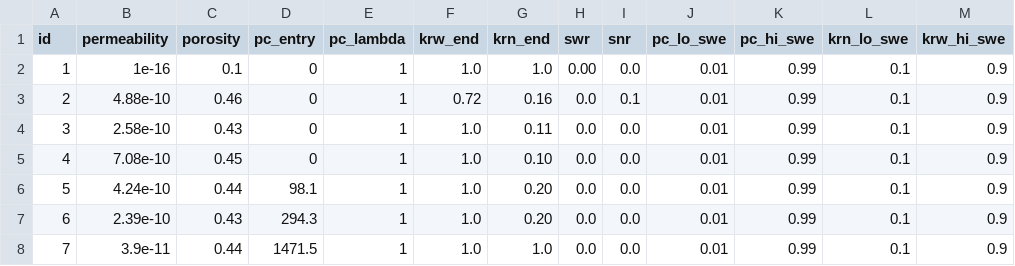
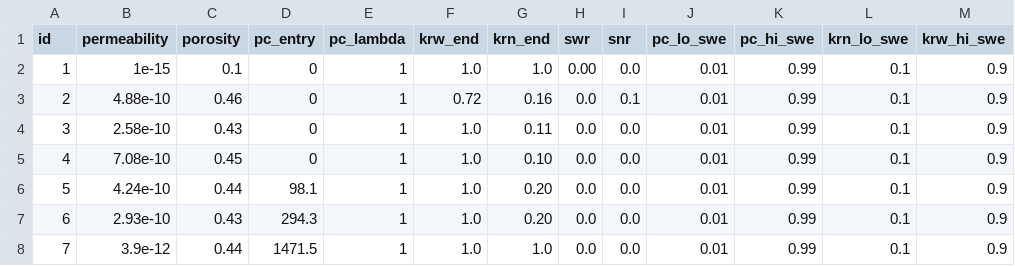
Before and after one commit to fluidflower/lanl, a CSV file: spatial_parameters.csv, drawn as a sheet; only a part is shown; the diff names each change by its address in the sheet, - before the commit and + after, or states it on an @@ line.

Commit message:
Update spatial_parameters.csv

```diff
--- a/spatial_parameters.csv
+++ b/spatial_parameters.csv
-B2 (permeability): 1e-16
+B2 (permeability): 1e-15
-B7 (permeability): 2.39e-10
+B7 (permeability): 2.93e-10
-B8 (permeability): 3.9e-11
+B8 (permeability): 3.9e-12
```
